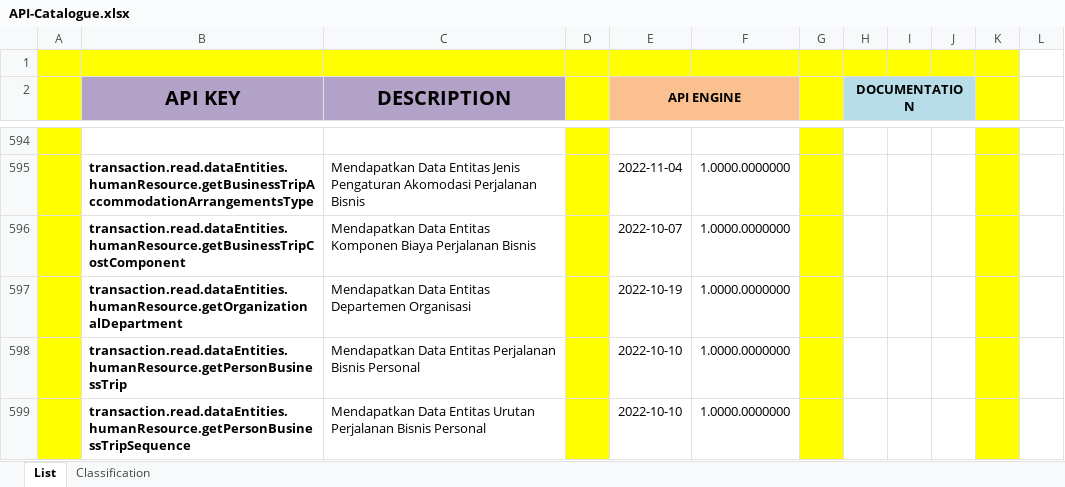
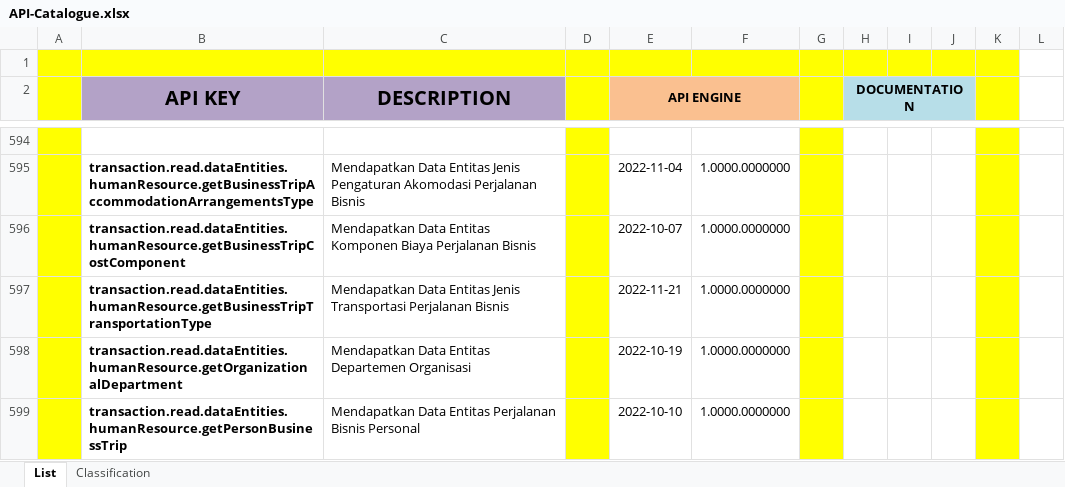
Before and after one commit to ptqdctechnologies/ERPReborn, an Excel workbook: Documentation/Documents/Blue Print/Documents - API/API-Catalogue.xlsx, sheet List, drawn as a sheet; only a part is shown, gaps mark what is left out; the shorter side is filled out with more unchanged rows; values as stored, in another font and other column widths than the file's, no borders; the diff names each change by its address in the sheet, - before the commit and + after, or states it on an @@ line.

```diff
--- a/Documentation/Documents/Blue Print/Documents - API/API-Catalogue.xlsx (sheet List)
+++ b/Documentation/Documents/Blue Print/Documents - API/API-Catalogue.xlsx (sheet List)
+row 597:  | transaction.read.dataEntities.humanResource.getBusinessTripTransportationType | Mendapatkan Data Entitas Jenis Transportasi Perjalanan Bisnis |  | 2022-11-21 | 1.0000.0000000
```
Also changed, not shown: 11 other files.
